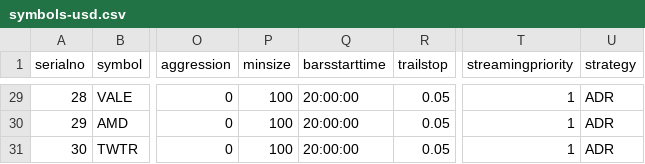
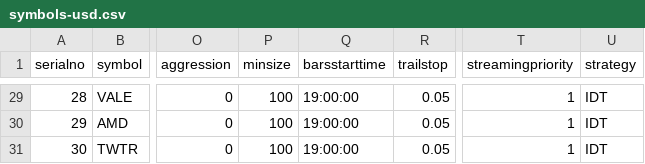
Before and after one commit to pankaj3009/strategies, a CSV file: symbols-usd.csv, drawn as a sheet; only a part is shown, gaps mark what is left out; the diff covers the shown part only; the diff names each change by its address in the sheet, - before the commit and + after, or states it on an @@ line.

```diff
--- a/symbols-usd.csv
+++ b/symbols-usd.csv
-Q29:Q31 (barsstarttime): 20:00:00
+Q29:Q31 (barsstarttime): 19:00:00
-U29:U31 (strategy): ADR
+U29:U31 (strategy): IDT
```
Also changed, not shown: 54 edited cells elsewhere in this file, symbols-adrusd.csv, symbols-inr.csv, 16 other files.
